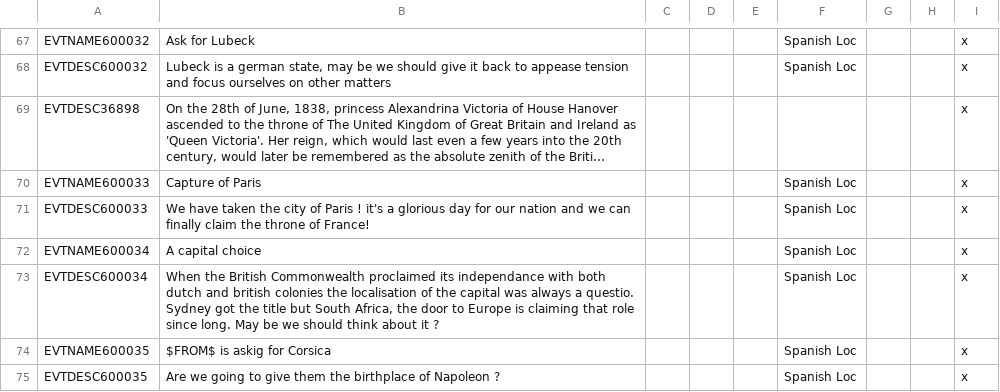
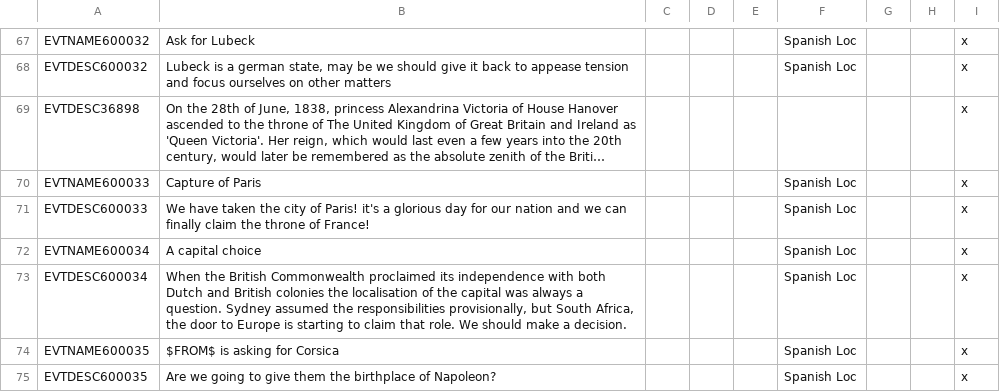
Before and after one commit to MaTi5893/Napoleon-s-Legacy-Remastered, a CSV file: Napoleon's Legacy_Remake/localisation/00_NL_remake_events.csv, drawn as a sheet; only a part is shown, gaps mark what is left out; long unchanged cells end in …; the diff names each change by its address in the sheet, - before the commit and + after, or states it on an @@ line.

```diff
--- a/Napoleon's Legacy_Remake/localisation/00_NL_remake_events.csv
+++ b/Napoleon's Legacy_Remake/localisation/00_NL_remake_events.csv
-B71: …city of Paris ! it's a…
+B71: …city of Paris! it's a…
-B73: …proclaimed its independance with both dutch and british colonies the localisation of the capital was always a questio. Sydney got the title but South Africa, the door to Europe is claiming that role since long. May be we should think about it ?
+B73: …proclaimed its independence with both Dutch and British colonies the localisation of the capital was always a question. Sydney assumed the responsibilities provisionally, but South Africa, the door to Europe is starting to claim that role. We should make a decision.
-B74: $FROM$ is askig for Corsica
+B74: $FROM$ is asking for Corsica
-B75: …birthplace of Napoleon ?
+B75: …birthplace of Napoleon?
```
Also changed, not shown: Napoleon's Legacy_Remake/localisation/00_NL_Misc.csv, Napoleon's Legacy_Remake/localisation/00_NL_remake_decisions.csv.
